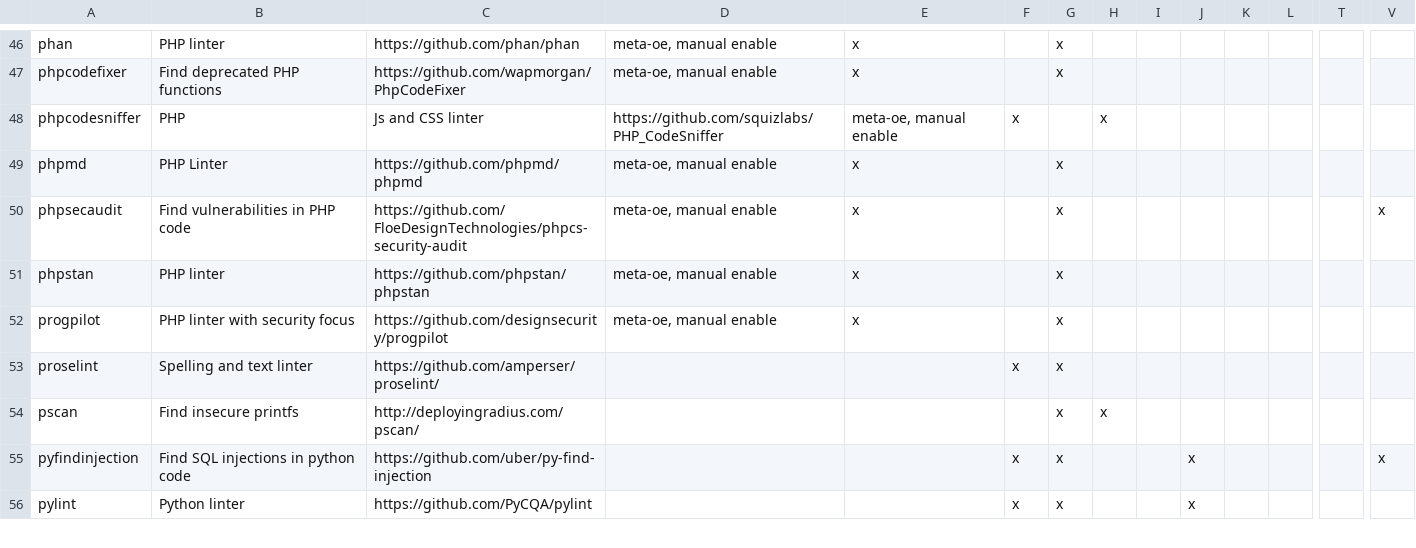
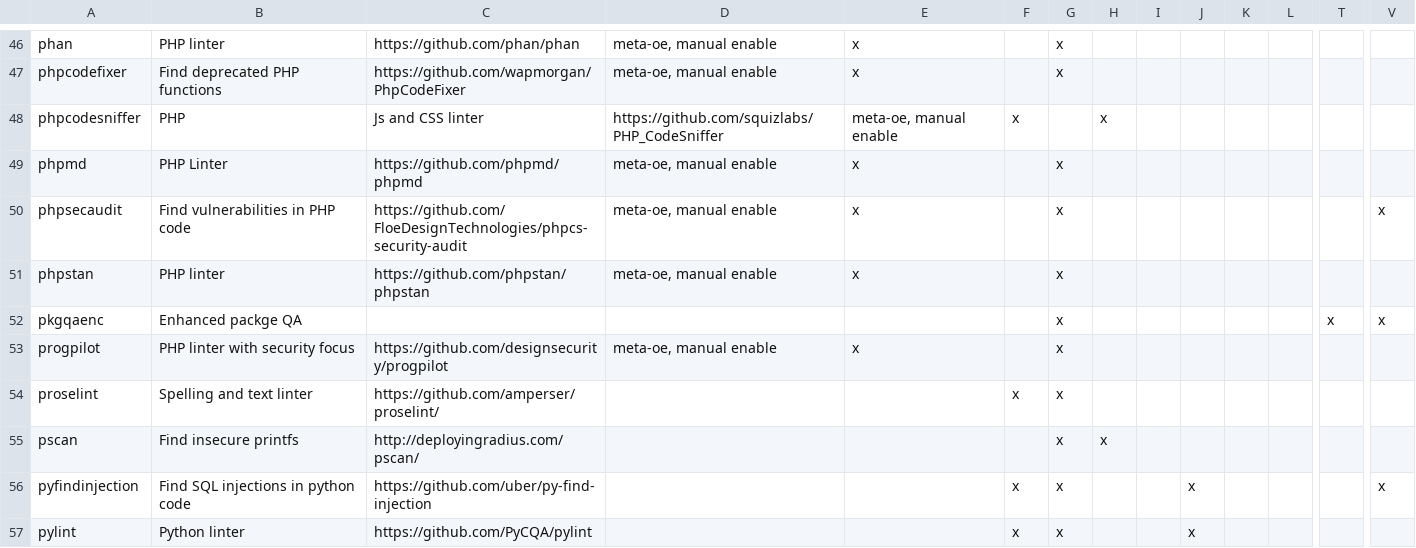
Before and after one commit to priv-kweihmann/meta-sca, a CSV file: files/module_list.csv, drawn as a sheet; only a part is shown, gaps mark what is left out; rows hold the shown columns only; the diff names each change by its address in the sheet, - before the commit and + after, or states it on an @@ line.

Commit message:
Add pkgqaenc to README
Closes #973

```diff
--- a/files/module_list.csv
+++ b/files/module_list.csv
+row 52: pkgqaenc | Enhanced packge QA |  |  |  |  | x |  |  |  |  |  | x | x
```
Also changed, not shown: 1 other file.
